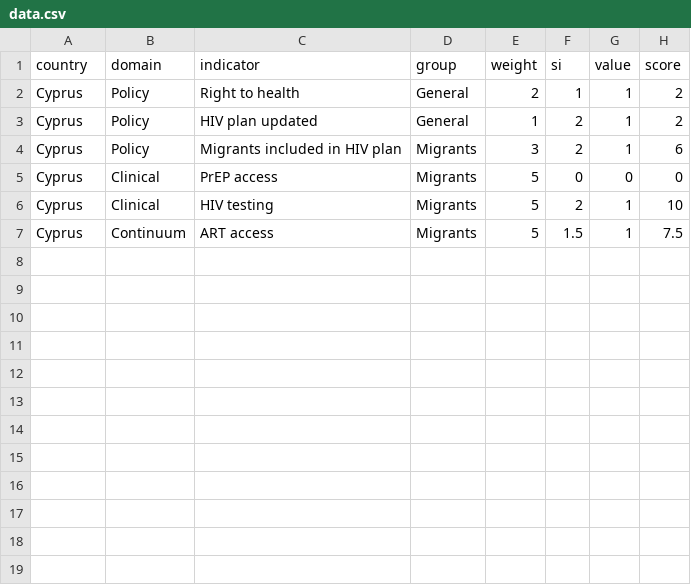
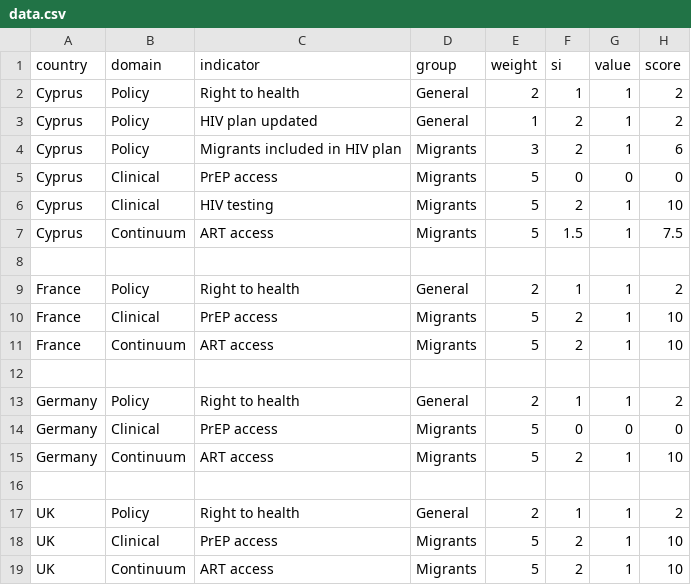
Before and after one commit to halamajdoub1997-prog/Policy-mapping, a CSV file: data.csv, drawn as a sheet; the diff names each change by its address in the sheet, - before the commit and + after, or states it on an @@ line.

Commit message:
Add health data for France, Germany, and UK
Added health policy and access data for France, Germany, and the UK.

```diff
--- a/data.csv
+++ b/data.csv
+row 8: (empty)
+row 9: France | Policy | Right to health | General | 2 | 1 | 1 | 2
+row 10: France | Clinical | PrEP access | Migrants | 5 | 2 | 1 | 10
+row 11: France | Continuum | ART access | Migrants | 5 | 2 | 1 | 10
+row 12: (empty)
+row 13: Germany | Policy | Right to health | General | 2 | 1 | 1 | 2
+row 14: Germany | Clinical | PrEP access | Migrants | 5 | 0 | 0 | 0
+row 15: Germany | Continuum | ART access | Migrants | 5 | 2 | 1 | 10
+row 16: (empty)
+row 17: UK | Policy | Right to health | General | 2 | 1 | 1 | 2
+row 18: UK | Clinical | PrEP access | Migrants | 5 | 2 | 1 | 10
+row 19: UK | Continuum | ART access | Migrants | 5 | 2 | 1 | 10
```
